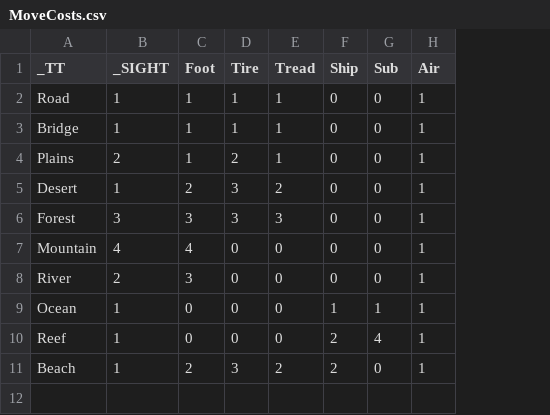
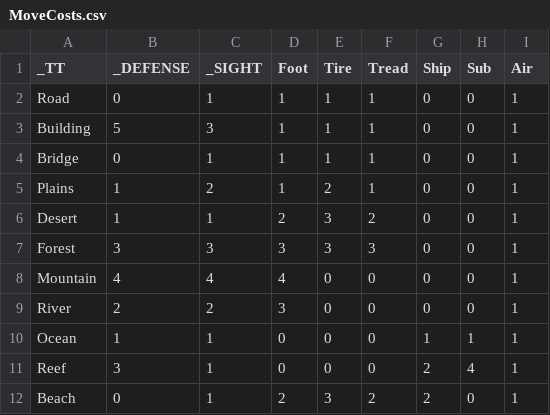
Before and after one commit to Jeffersah/NVancedWars, a CSV file: NVancedWars.CodeGen/MoveCosts.csv, drawn as a sheet; addresses are those after the commit; the diff names each change by its address in the sheet, - before the commit and + after, or states it on an @@ line.

```diff
--- a/NVancedWars.CodeGen/MoveCosts.csv
+++ b/NVancedWars.CodeGen/MoveCosts.csv
+column B (_DEFENSE), row 2: 0; rows 4-12: 0 | 1 | 1 | 3 | 4 | 2 | 1 | 3 | 0
+row 3: Building | 5 | 3 | 1 | 1 | 1 | 0 | 0 | 1
```
Also changed, not shown: 11 other files.
